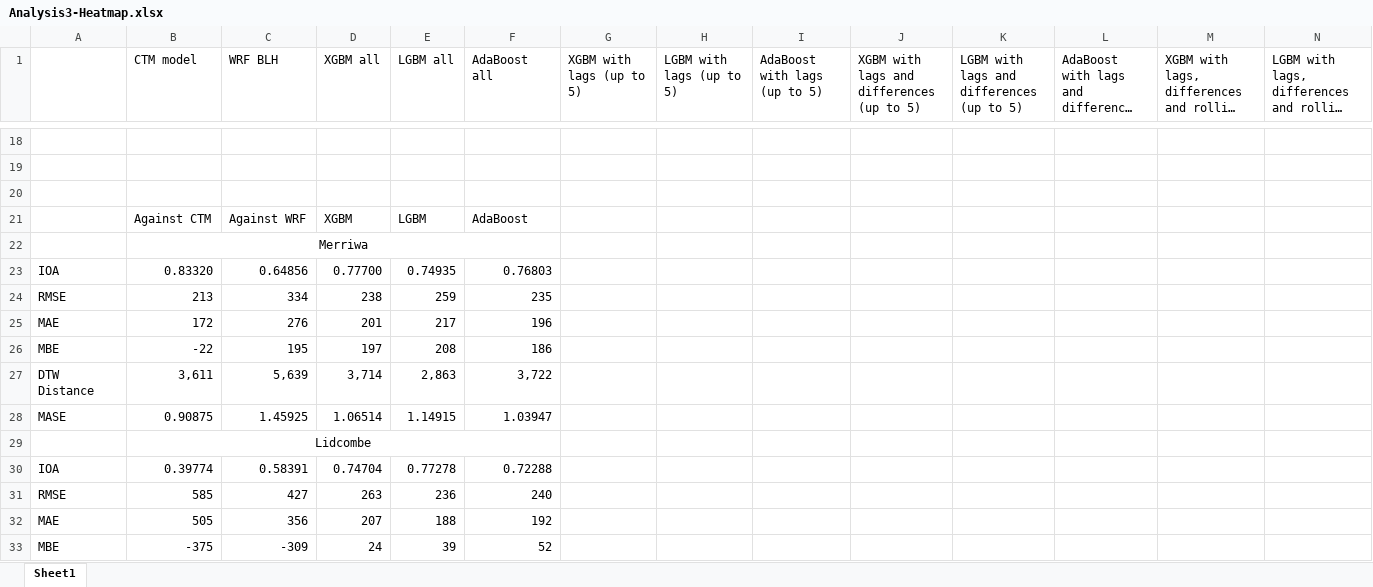
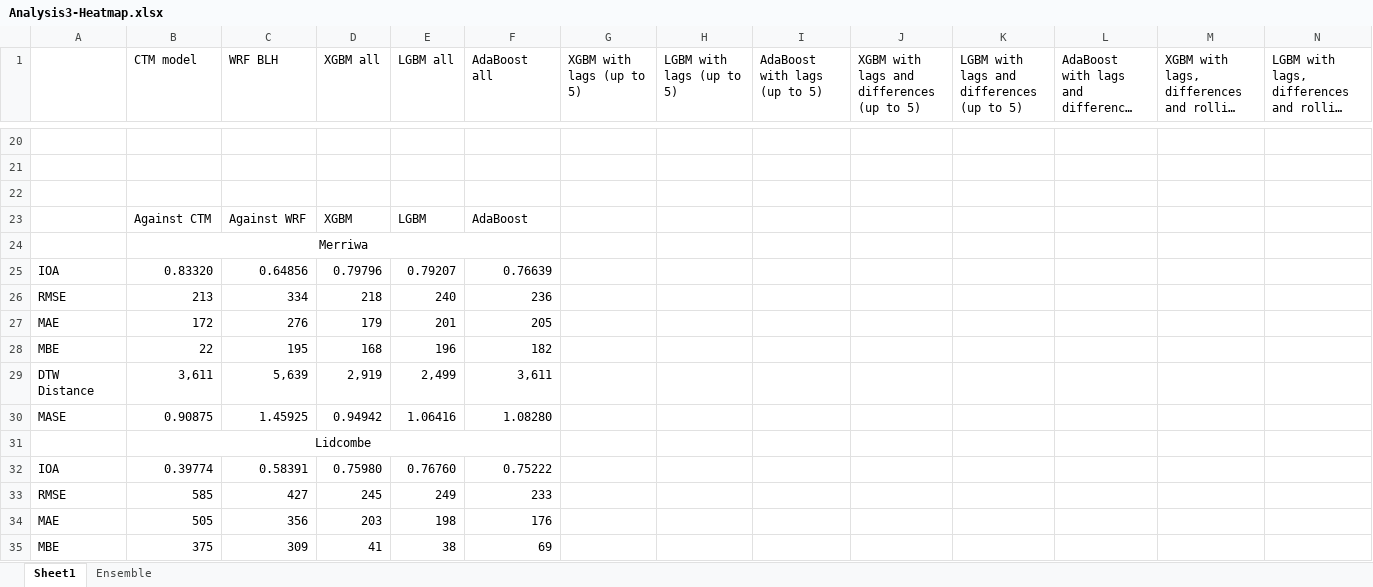
Before and after one commit to LlahsivK/group-18, an Excel workbook: Analysis3-Heatmap.xlsx, sheet Sheet1, drawn as a sheet; only a part is shown, gaps mark what is left out; long unchanged cells end in …; values as stored, in another font and other column widths than the file's, no borders; conditional formats not drawn; removed rows and columns are numbered as before the commit, all else as after; rows hold the shown columns only; the diff covers the shown part only; the diff names each change by its address in the sheet, - before the commit and + after, or states it on an @@ line.

Commit message:
Add files via upload
WRF data reading error

```diff
--- a/Analysis3-Heatmap.xlsx (sheet Sheet1)
+++ b/Analysis3-Heatmap.xlsx (sheet Sheet1)
+sheet tab: Ensemble
-D25 (XGBM all): 0.77700
+D25 (XGBM all): 0.79796
-E25 (LGBM all): 0.74935
+E25 (LGBM all): 0.79207
-F25 (AdaBoost all): 0.76803
+F25 (AdaBoost all): 0.76639
-D26 (XGBM all): 238
+D26 (XGBM all): 218
-E26 (LGBM all): 259
+E26 (LGBM all): 240
-F26 (AdaBoost all): 235
+F26 (AdaBoost all): 236
-D27 (XGBM all): 201
+D27 (XGBM all): 179
-E27 (LGBM all): 217
+E27 (LGBM all): 201
-F27 (AdaBoost all): 196
+F27 (AdaBoost all): 205
-B28 (CTM model): -22
+B28 (CTM model): 22
-D28 (XGBM all): 197
+D28 (XGBM all): 168
-E28 (LGBM all): 208
+E28 (LGBM all): 196
-F28 (AdaBoost all): 186
+F28 (AdaBoost all): 182
-D29 (XGBM all): 3,714
+D29 (XGBM all): 2,919
-E29 (LGBM all): 2,863
+E29 (LGBM all): 2,499
-F29 (AdaBoost all): 3,722
+F29 (AdaBoost all): 3,611
-D30 (XGBM all): 1.06514
+D30 (XGBM all): 0.94942
-E30 (LGBM all): 1.14915
+E30 (LGBM all): 1.06416
-F30 (AdaBoost all): 1.03947
+F30 (AdaBoost all): 1.08280
-D32 (XGBM all): 0.74704
+D32 (XGBM all): 0.75980
-E32 (LGBM all): 0.77278
+E32 (LGBM all): 0.76760
-F32 (AdaBoost all): 0.72288
+F32 (AdaBoost all): 0.75222
-D33 (XGBM all): 263
+D33 (XGBM all): 245
-E33 (LGBM all): 236
+E33 (LGBM all): 249
-F33 (AdaBoost all): 240
+F33 (AdaBoost all): 233
-D34 (XGBM all): 207
+D34 (XGBM all): 203
-E34 (LGBM all): 188
+E34 (LGBM all): 198
-F34 (AdaBoost all): 192
+F34 (AdaBoost all): 176
-row 33: MBE | -375 | -309 | 24 | 39 | 52
+row 35: MBE | 375 | 309 | 41 | 38 | 69
```
Also changed, not shown: 5 added rows and 77 edited cells elsewhere in this sheet, formulas that keep their value.
